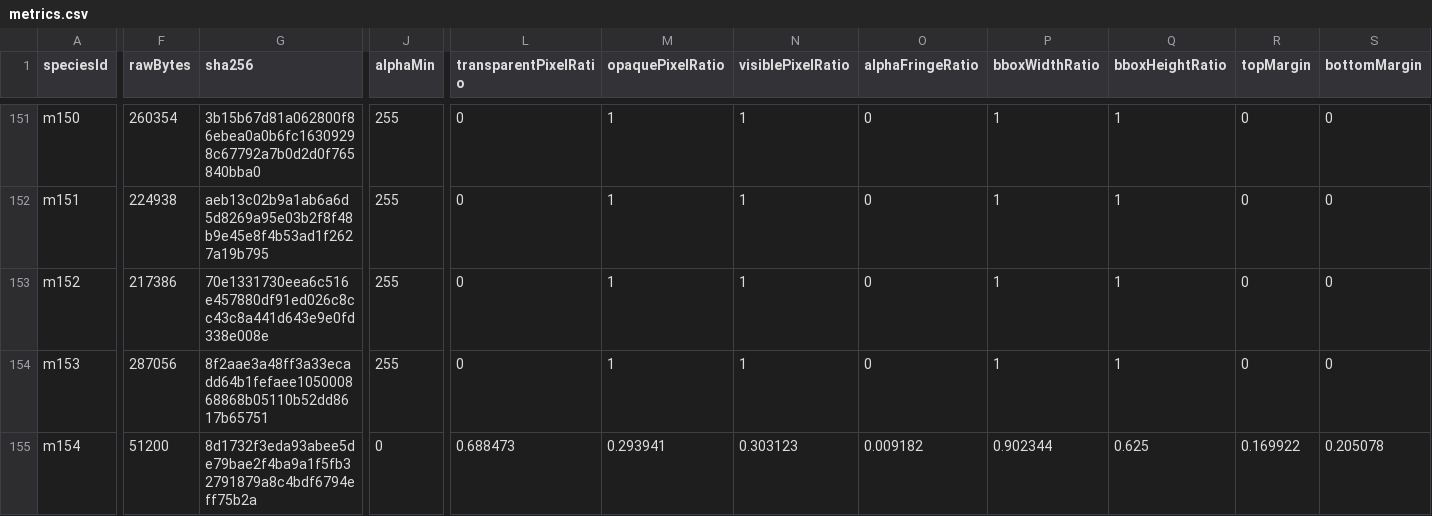
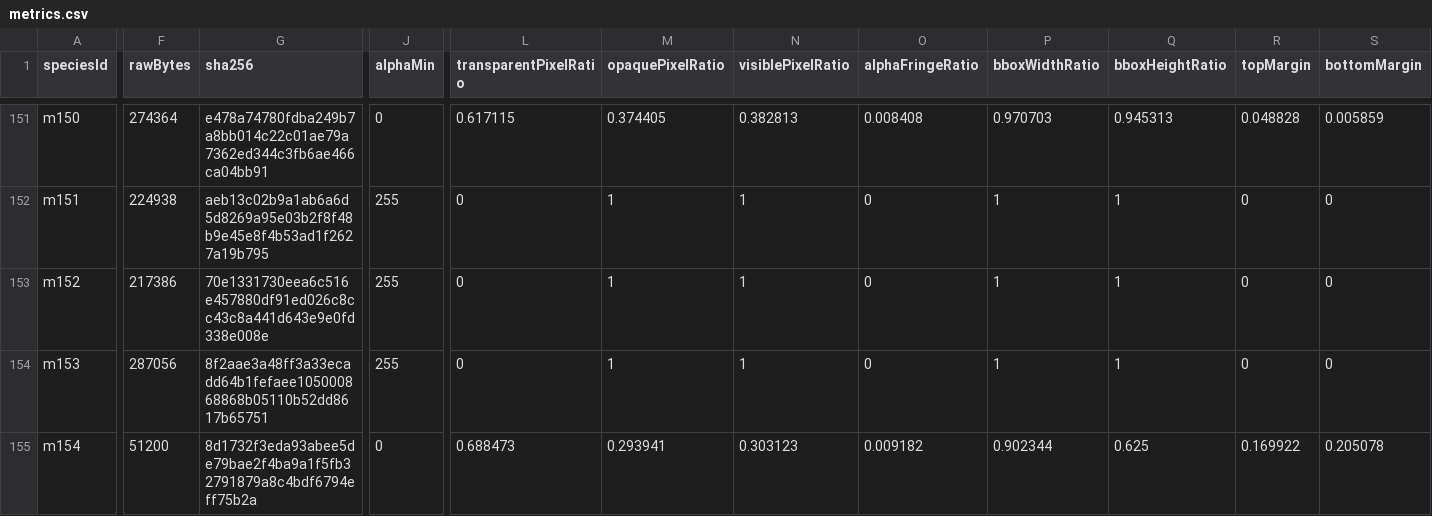
Before and after one commit to syoudai0514/mana-evo, a CSV file: design/rebuild/asset-production/final-visual-audit/metrics.csv, drawn as a sheet; only a part is shown, gaps mark what is left out; the diff covers the shown part only; the diff names each change by its address in the sheet, - before the commit and + after, or states it on an @@ line.

```diff
--- a/design/rebuild/asset-production/final-visual-audit/metrics.csv
+++ b/design/rebuild/asset-production/final-visual-audit/metrics.csv
-F151 (rawBytes): 260354
+F151 (rawBytes): 274364
-G151 (sha256): 3b15b67d81a062800f86ebea0a0b6fc16309298c67792a7b0d2d0f765840bba0
+G151 (sha256): e478a74780fdba249b7a8bb014c22c01ae79a7362ed344c3fb6ae466ca04bb91
-J151 (alphaMin): 255
+J151 (alphaMin): 0
-L151 (transparentPixelRatio): 0
+L151 (transparentPixelRatio): 0.617115
-M151 (opaquePixelRatio): 1
+M151 (opaquePixelRatio): 0.374405
-N151 (visiblePixelRatio): 1
+N151 (visiblePixelRatio): 0.382813
-O151 (alphaFringeRatio): 0
+O151 (alphaFringeRatio): 0.008408
-P151 (bboxWidthRatio): 1
+P151 (bboxWidthRatio): 0.970703
-Q151 (bboxHeightRatio): 1
+Q151 (bboxHeightRatio): 0.945313
-R151 (topMargin): 0
+R151 (topMargin): 0.048828
-S151 (bottomMargin): 0
+S151 (bottomMargin): 0.005859
```
Also changed, not shown: 163 edited cells elsewhere in this file, design/rebuild/asset-production/final-visual-audit/classification.csv, design/rebuild/asset-production/final-visual-audit/family-review.csv, 11 other files.
